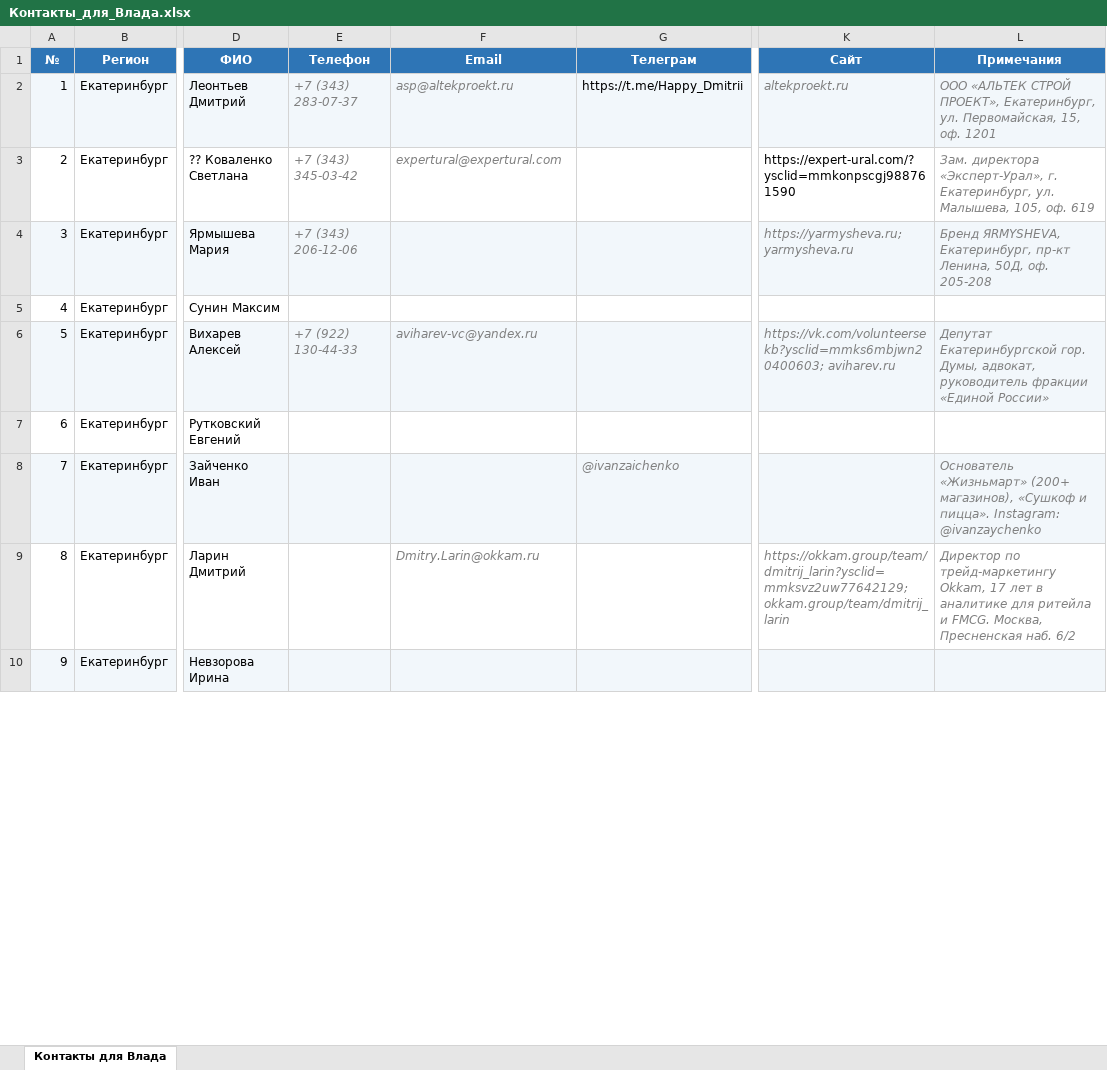
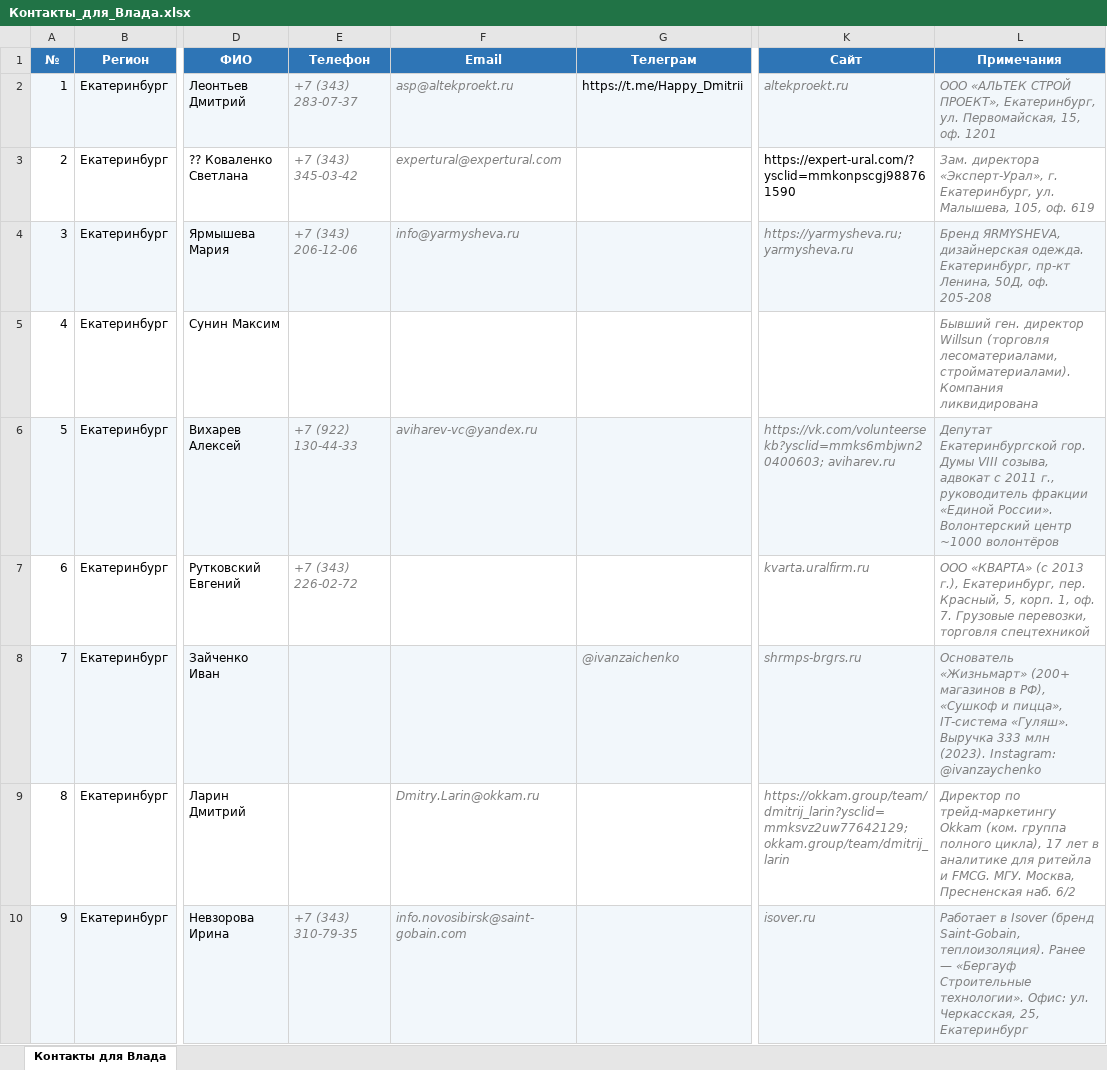
Before and after one commit to Vlad11ataka337/test, an Excel workbook: Контакты_для_Влада.xlsx, sheet Контакты для Влада, drawn as a sheet; only a part is shown, gaps mark what is left out; values as stored, in another font and other column widths than the file's, no borders; the diff covers the shown part only; the diff names each change by its address in the sheet, - before the commit and + after, or states it on an @@ line.

```diff
--- a/Контакты_для_Влада.xlsx (sheet Контакты для Влада)
+++ b/Контакты_для_Влада.xlsx (sheet Контакты для Влада)
-F4 (Email): (empty)
+F4 (Email): info@yarmysheva.ru
-L4 (Примечания): Бренд ЯRMYSHEVA, Екатеринбург, пр-кт…
+L4 (Примечания): Бренд ЯRMYSHEVA, дизайнерская одежда. Екатеринбург, пр-кт…
-L5 (Примечания): (empty)
+L5 (Примечания): Бывший ген. директор Willsun (торговля лесоматериалами, стройматериалами). Компания ликвидирована
-L6 (Примечания): …Екатеринбургской гор. Думы, адвокат, руководитель фракции «Единой России»
+L6 (Примечания): …Екатеринбургской гор. Думы VIII созыва, адвокат с 2011 г., руководитель фракции «Единой России». Волонтерский центр ~1000 волонтёров
-E7 (Телефон): (empty)
+E7 (Телефон): +7 (343) 226-02-72
-K7 (Сайт): (empty)
+K7 (Сайт): kvarta.uralfirm.ru
-L7 (Примечания): (empty)
+L7 (Примечания): ООО «КВАРТА» (с 2013 г.), Екатеринбург, пер. Красный, 5, корп. 1, оф. 7. Грузовые перевозки, торговля спецтехникой
-K8 (Сайт): (empty)
+K8 (Сайт): shrmps-brgrs.ru
-L8 (Примечания): …«Жизньмарт» (200+ магазинов), «Сушкоф и пицца». Instagram: @ivanzaychenko
+L8 (Примечания): …«Жизньмарт» (200+ магазинов в РФ), «Сушкоф и пицца», IT-система «Гуляш». Выручка 333 млн (2023). Instagram: @ivanzaychenko
-L9 (Примечания): …по трейд-маркетингу Okkam, 17 лет в аналитике для ритейла и FMCG. Москва, Пресненская…
+L9 (Примечания): …по трейд-маркетингу Okkam (ком. группа полного цикла), 17 лет в аналитике для ритейла и FMCG. МГУ. Москва, Пресненская…
-E10 (Телефон): (empty)
+E10 (Телефон): +7 (343) 310-79-35
-F10 (Email): (empty)
+F10 (Email): info.novosibirsk@saint-gobain.com
-K10 (Сайт): (empty)
+K10 (Сайт): isover.ru
-L10 (Примечания): (empty)
+L10 (Примечания): Работает в Isover (бренд Saint-Gobain, теплоизоляция). Ранее — «Бергауф Строительные технологии». Офис: ул. Черкасская, 25, Екатеринбург
```
Also changed, not shown: 114 edited cells and cell formats elsewhere in this sheet, Шаблоны_сообщений.xlsx, 1 other file.
